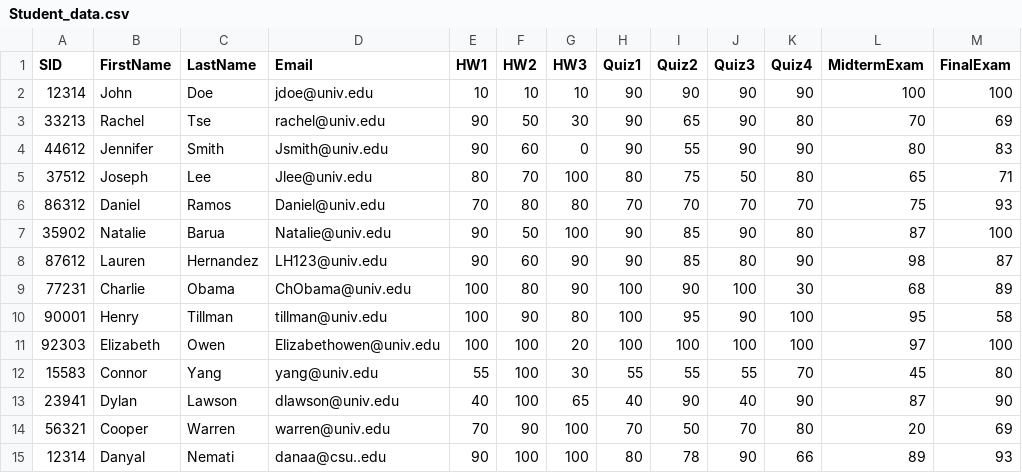
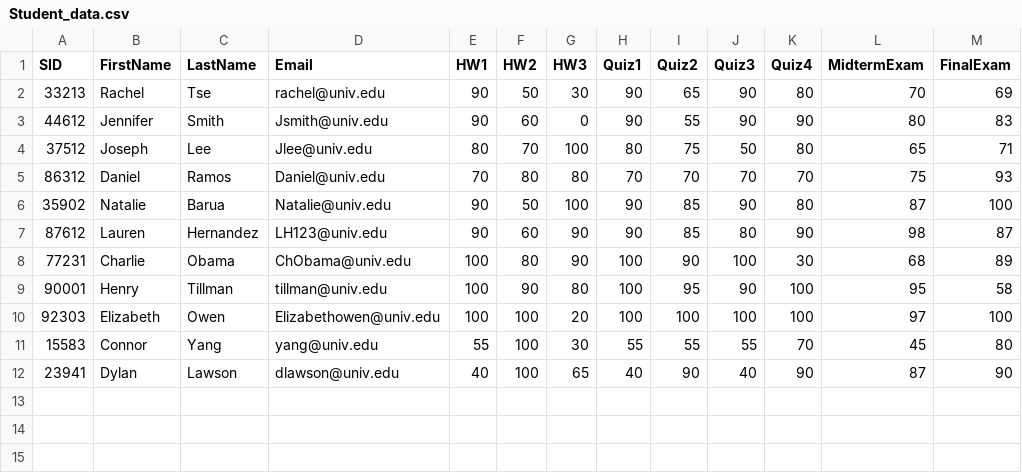
Before and after one commit to danyalnemati8/gradebookapp, a CSV file: Student_data.csv, drawn as a sheet.

```diff
--- a/Student_data.csv
+++ b/Student_data.csv
@@ -1,3 +1,2 @@
 SID,FirstName,LastName,Email,HW1,HW2,HW3,Quiz1,Quiz2,Quiz3,Quiz4,MidtermExam,FinalExam
-12314,John,Doe,jdoe@univ.edu,10,10,10,90,90,90,90,100,100
 33213,Rachel,Tse,rachel@univ.edu,90,50,30,90,65,90,80,70,69
@@ -13,3 +12 @@
 23941,Dylan,Lawson,dlawson@univ.edu,40,100,65,40,90,40,90,87,90
-56321,Cooper,Warren,warren@univ.edu,70,90,100,70,50,70,80,20,69
-12314,Danyal,Nemati,danaa@csu..edu,90,100,100,80,78,90,66,89,93
```
Also changed, not shown: 1 other file.
